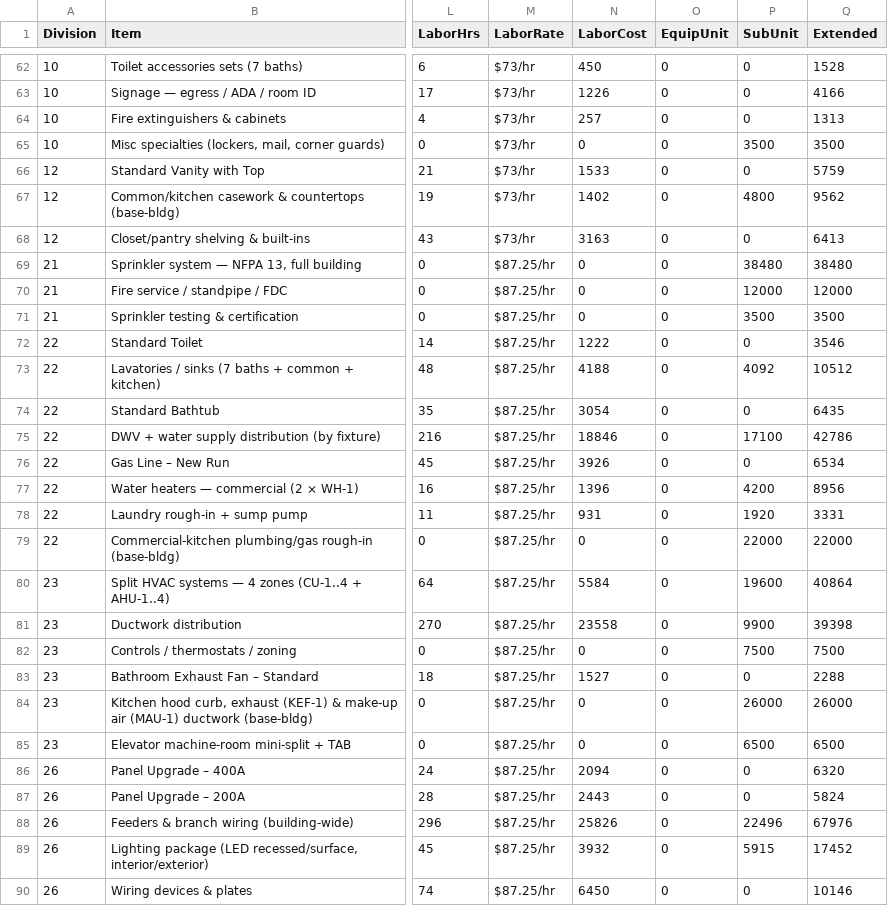
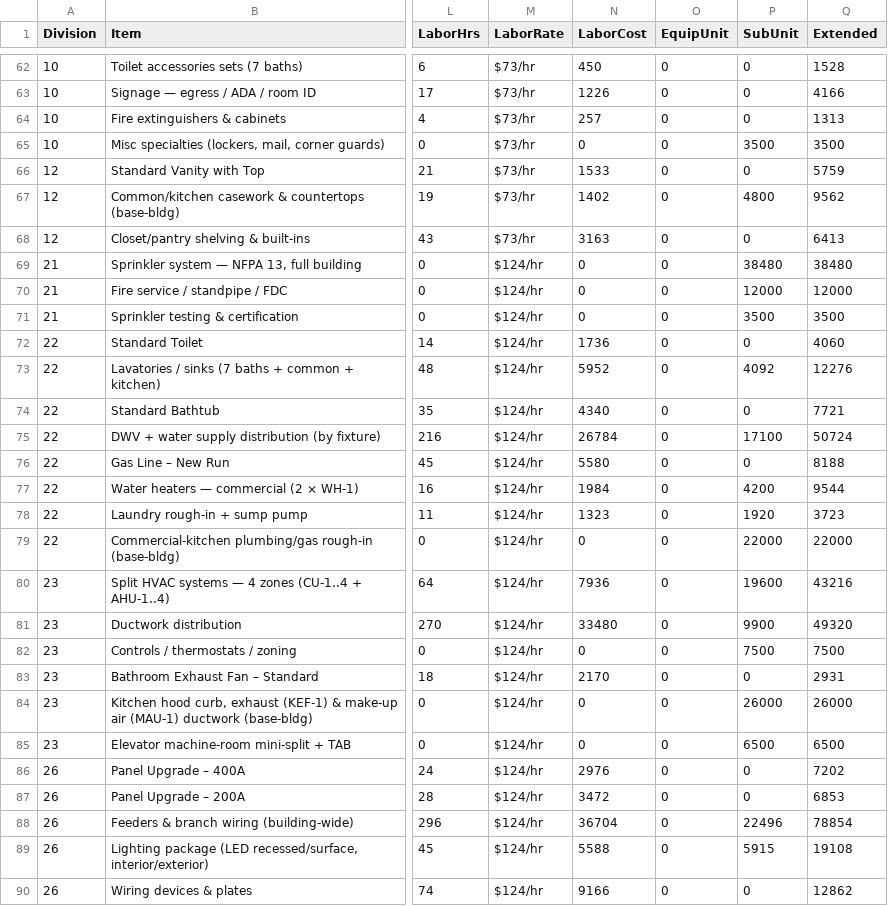
Before and after one commit to UseniSajor/kealee-platform-v10, a CSV file: docs/estimates/5213-call-place-se/output/estimate-lineitems-scenarioA.csv, drawn as a sheet; only a part is shown, gaps mark what is left out; the diff covers the shown part only; the diff names each change by its address in the sheet, - before the commit and + after, or states it on an @@ line.

```diff
--- a/docs/estimates/5213-call-place-se/output/estimate-lineitems-scenarioA.csv
+++ b/docs/estimates/5213-call-place-se/output/estimate-lineitems-scenarioA.csv
-M69:M90 (LaborRate): $87.25/hr
+M69:M90 (LaborRate): $124/hr
-N72 (LaborCost): 1222
+N72 (LaborCost): 1736
-Q72 (Extended): 3546
+Q72 (Extended): 4060
-N73 (LaborCost): 4188
+N73 (LaborCost): 5952
-Q73 (Extended): 10512
+Q73 (Extended): 12276
-N74 (LaborCost): 3054
+N74 (LaborCost): 4340
-Q74 (Extended): 6435
+Q74 (Extended): 7721
-N75 (LaborCost): 18846
+N75 (LaborCost): 26784
-Q75 (Extended): 42786
+Q75 (Extended): 50724
-N76 (LaborCost): 3926
+N76 (LaborCost): 5580
-Q76 (Extended): 6534
+Q76 (Extended): 8188
-N77 (LaborCost): 1396
+N77 (LaborCost): 1984
-Q77 (Extended): 8956
+Q77 (Extended): 9544
-N78 (LaborCost): 931
+N78 (LaborCost): 1323
-Q78 (Extended): 3331
+Q78 (Extended): 3723
-N80 (LaborCost): 5584
+N80 (LaborCost): 7936
-Q80 (Extended): 40864
+Q80 (Extended): 43216
-N81 (LaborCost): 23558
+N81 (LaborCost): 33480
-Q81 (Extended): 39398
+Q81 (Extended): 49320
-N83 (LaborCost): 1527
+N83 (LaborCost): 2170
-Q83 (Extended): 2288
+Q83 (Extended): 2931
-N86 (LaborCost): 2094
+N86 (LaborCost): 2976
-Q86 (Extended): 6320
+Q86 (Extended): 7202
-N87 (LaborCost): 2443
+N87 (LaborCost): 3472
-Q87 (Extended): 5824
+Q87 (Extended): 6853
-N88 (LaborCost): 25826
+N88 (LaborCost): 36704
-Q88 (Extended): 67976
+Q88 (Extended): 78854
-N89 (LaborCost): 3932
+N89 (LaborCost): 5588
-Q89 (Extended): 17452
+Q89 (Extended): 19108
-N90 (LaborCost): 6450
+N90 (LaborCost): 9166
-Q90 (Extended): 10146
+Q90 (Extended): 12862
```
Also changed, not shown: 16 edited cells elsewhere in this file, docs/estimates/5213-call-place-se/output/division-summary.csv, docs/estimates/5213-call-place-se/output/labor-hours.csv, 4 other files.
